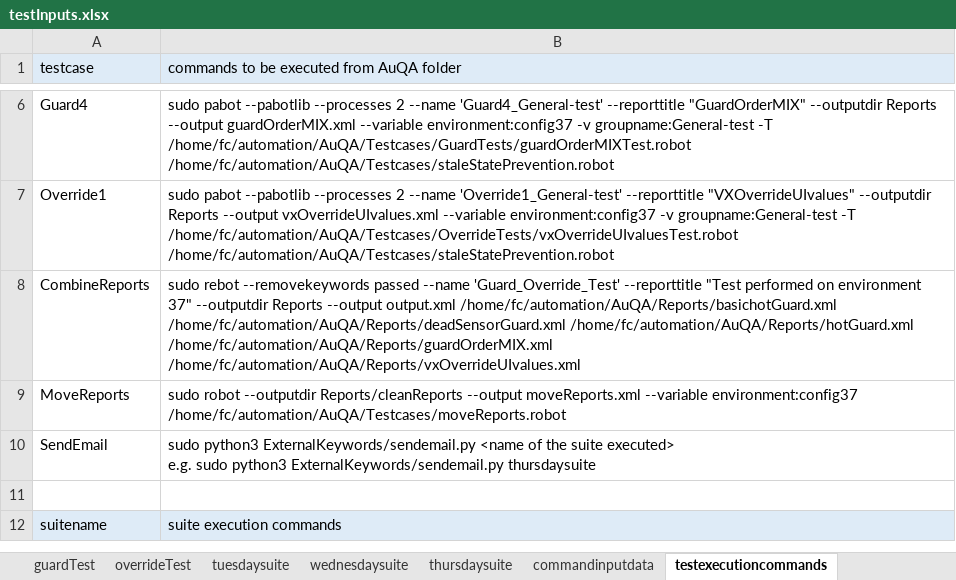
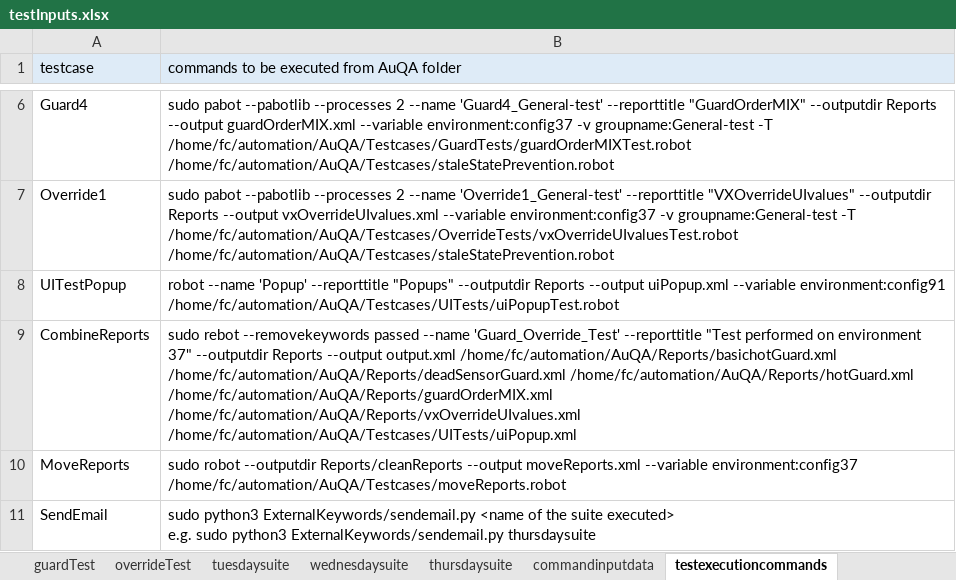
Before and after one commit to ananiac/AuQA, an Excel workbook: Inputs/testInputs.xlsx, sheet testexecutioncommands, drawn as a sheet; only a part is shown, gaps mark what is left out; the shorter side is filled out with more unchanged rows; values as stored, in another font and other column widths than the file's, no borders; addresses are those after the commit; the diff names each change by its address in the sheet, - before the commit and + after, or states it on an @@ line.

Commit message:
AUQA-85_uiPopupVerification19

```diff
--- a/Inputs/testInputs.xlsx (sheet testexecutioncommands)
+++ b/Inputs/testInputs.xlsx (sheet testexecutioncommands)
+row 8: UITestPopup | robot --name 'Popup' --reporttitle "Popups" --outputdir Reports --output uiPopup.xml --variable environment:config91 /home/fc/automation/AuQA/Testcases/UITests/uiPopupTest.robot
-B9: …/home/fc/automation/AuQA/Reports/guardOrderMIX.xml /home/fc/automation/AuQA/Reports/vxOverrideUIvalues.xml
+B9: …/home/fc/automation/AuQA/Reports/guardOrderMIX.xml /home/fc/automation/AuQA/Reports/vxOverrideUIvalues.xml /home/fc/automation/AuQA/Testcases/UITests/uiPopup.xml
```
Also changed, not shown: sheet tuesdaysuite, sheet wednesdaysuite, 1 other file.
